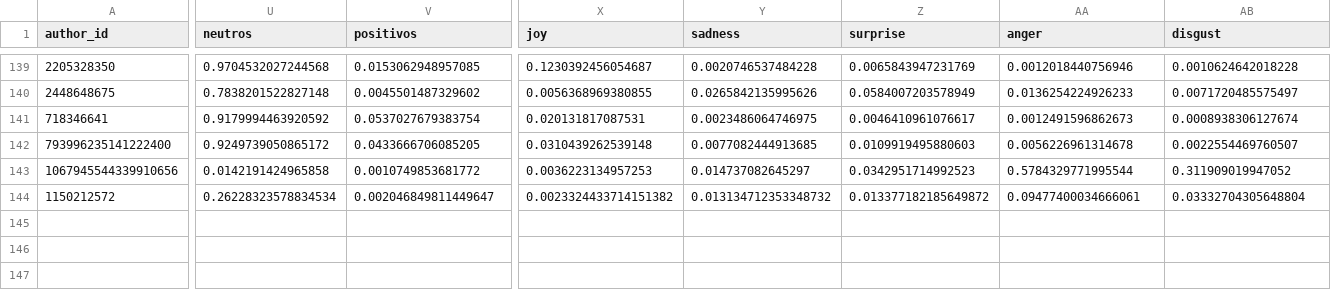
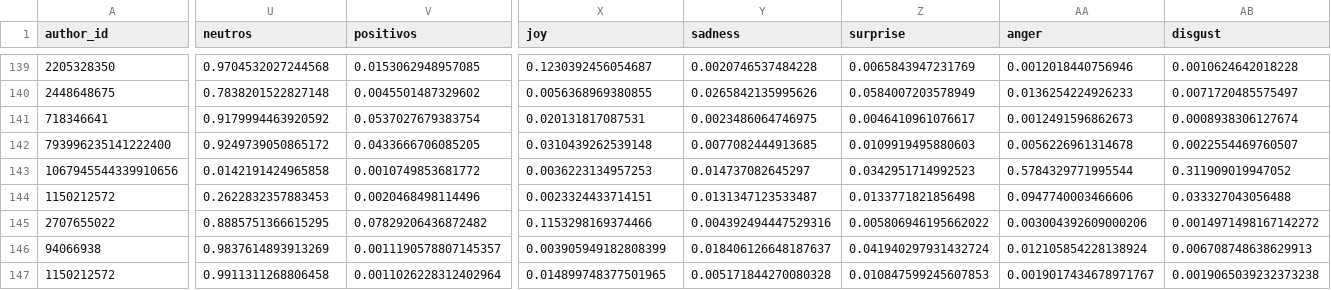
Before and after one commit to sebasur90/tweets_credicoop, a CSV file: tweets_historicos/tweets.csv, drawn as a sheet; only a part is shown, gaps mark what is left out; rows hold the shown columns only; the diff covers the shown part only; the diff names each change by its address in the sheet, - before the commit and + after, or states it on an @@ line.

Commit message:
actualizando twitts

```diff
--- a/tweets_historicos/tweets.csv
+++ b/tweets_historicos/tweets.csv
-U144 (neutros): 0.26228323578834534
+U144 (neutros): 0.2622832357883453
-V144 (positivos): 0.002046849811449647
+V144 (positivos): 0.0020468498114496
-X144 (joy): 0.0023324433714151382
+X144 (joy): 0.0023324433714151
-Y144 (sadness): 0.013134712353348732
+Y144 (sadness): 0.0131347123533487
-Z144 (surprise): 0.013377182185649872
+Z144 (surprise): 0.0133771821856498
-AA144 (anger): 0.09477400034666061
+AA144 (anger): 0.0947740003466606
-AB144 (disgust): 0.03332704305648804
+AB144 (disgust): 0.033327043056488
+row 145: 2707655022 | 0.8885751366615295 | 0.07829206436872482 | 0.1153298169374466 | 0.004392494447529316 | 0.005806946195662022 | 0.003004392609000206 | 0.0014971498167142272
+row 146: 94066938 | 0.9837614893913269 | 0.0011190578807145357 | 0.003905949182808399 | 0.018406126648187637 | 0.041940297931432724 | 0.012105854228138924 | 0.006708748638629913
+row 147: 1150212572 | 0.9911311268806458 | 0.0011026228312402964 | 0.014899748377501965 | 0.005171844270080328 | 0.010847599245607853 | 0.0019017434678971767 | 0.0019065039232373238
```
Also changed, not shown: 4 edited cells elsewhere in this file.
